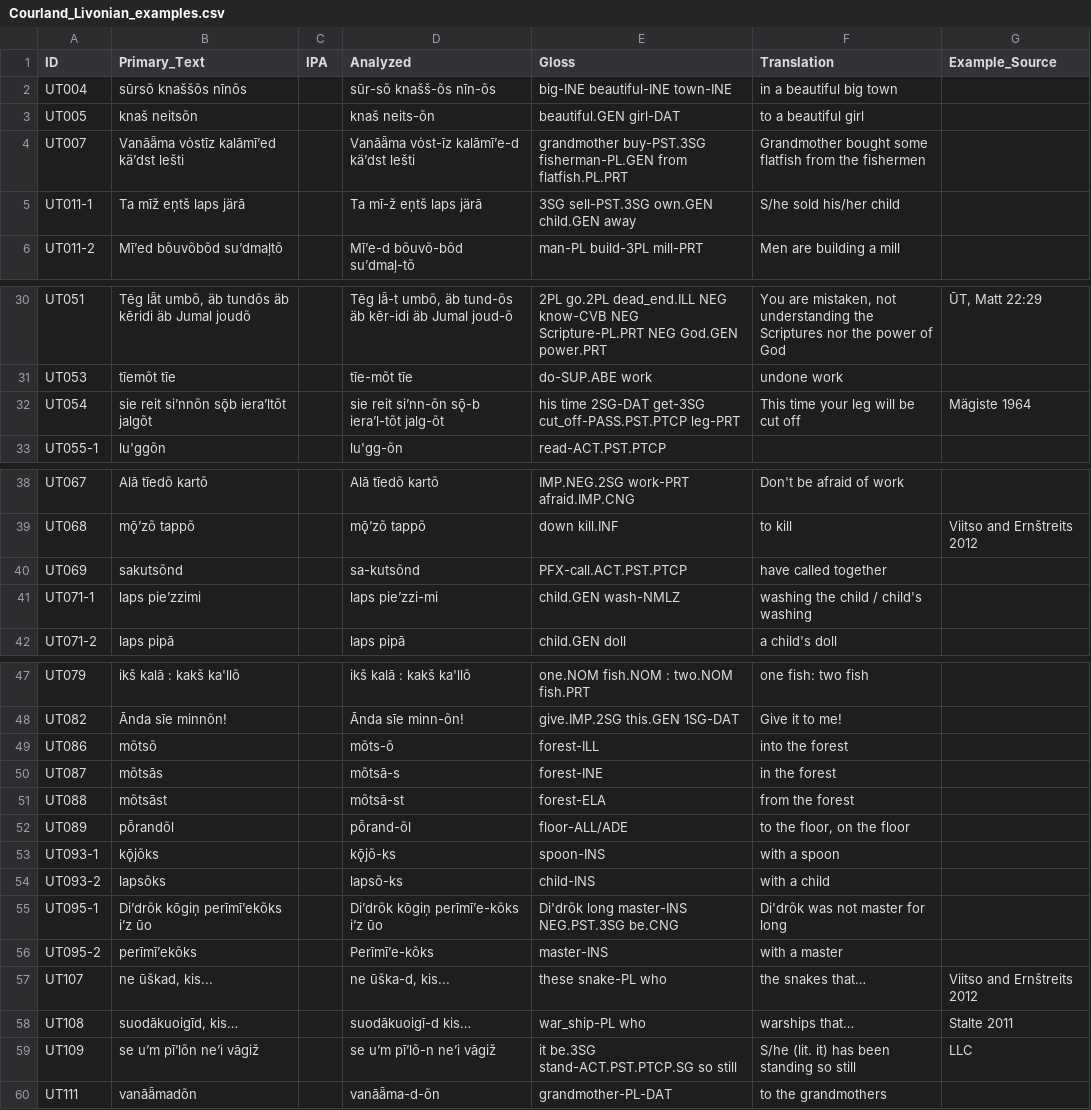
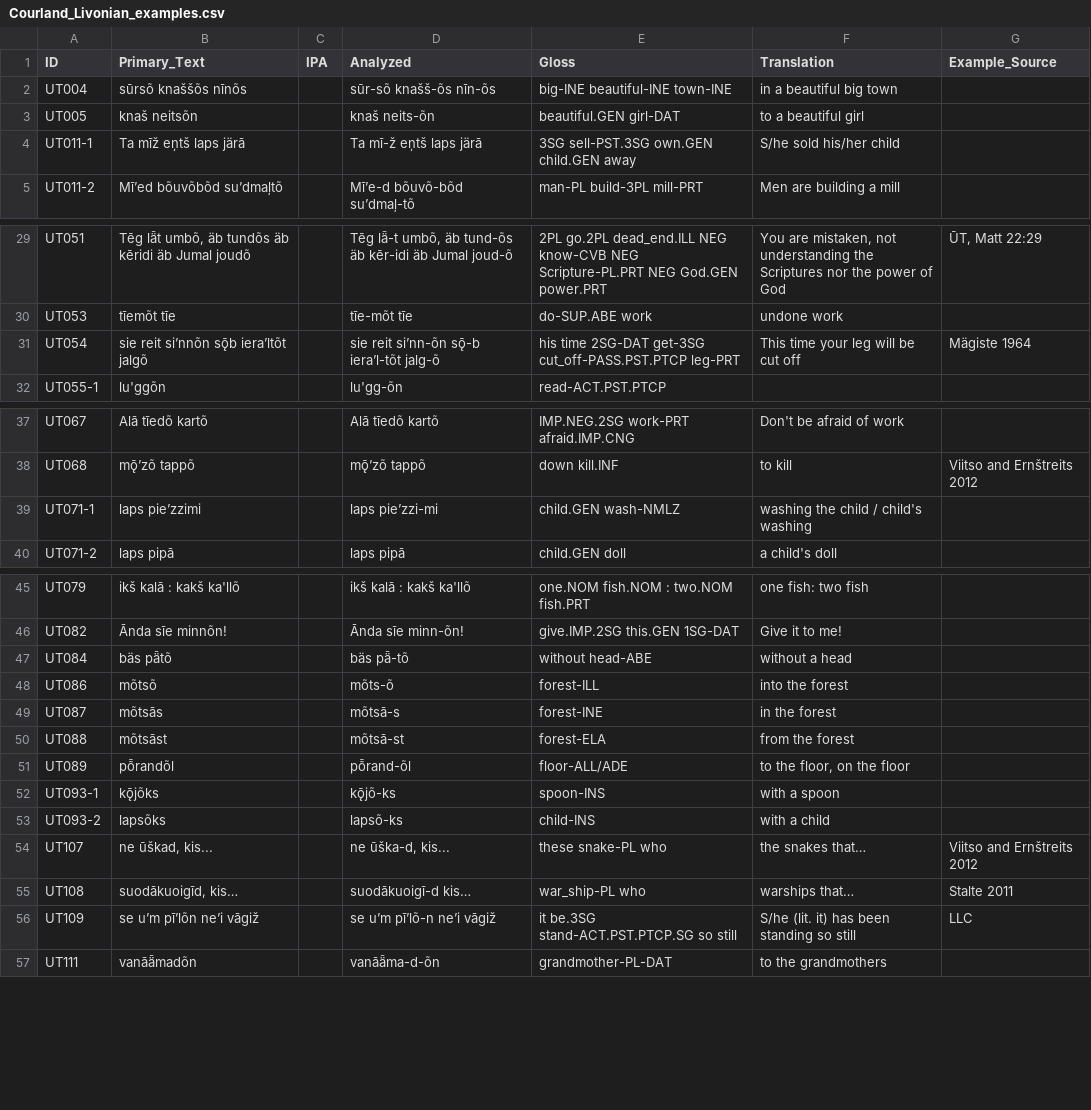
Before and after one commit to bedlan/uratyp-1, a CSV file: raw/UT/language-tables/Courland_Livonian_examples.csv, drawn as a sheet; only a part is shown, gaps mark what is left out.

Commit message:
Updating Livonian

```diff
--- a/raw/UT/language-tables/Courland_Livonian_examples.csv
+++ b/raw/UT/language-tables/Courland_Livonian_examples.csv
@@ -3,3 +3,2 @@ UT004,sūrsõ knaššõs nīnõs,,sūr-sõ	knašš-õs	nīn-õs,big-INE	beautifu
 UT005,knaš neitsõn,,knaš	neits-õn,beautiful.GEN	girl-DAT,to a beautiful girl,
-UT007,Vanāǟma vȯstīz kalāmī’ed kä’dst lešti,,Vanāǟma	vȯst-īz	kalāmī’e-d	kä’dst	lešti,grandmother	buy-PST.3SG	fisherman-PL.GEN	from	flatfish.PL.PRT,Grandmother bought some flatfish from the fishermen,
 UT011-1,Ta mīž eņtš laps järā,,Ta	mī-ž	eņtš	laps	järā,3SG	sell-PST.3SG	own.GEN	child.GEN	away,S/he sold his/her child,
@@ -31,3 +30,3 @@ UT051,"Tēg lǟt umbõ, äb tundõs äb kēridi äb Jumal joudõ",,"Tēg	lǟ-t	u
 UT053,tīemõt tīe,,tīe-mõt	tīe,do-SUP.ABE	work,undone work,
-UT054,sie reit si’nnõn sǭb iera’ltõt jalgõt,,sie	reit	si’nn-õn	sǭ-b	iera’l-tõt	jalg-õt,his	time	2SG-DAT	get-3SG	cut_off-PASS.PST.PTCP	leg-PRT,This time your leg will be cut off,Mägiste 1964
+UT054,sie reit si’nnõn sǭb iera’ltõt jalgõ,,sie reit si’nn-õn sǭ-b iera’l-tõt jalg-õ,his	time	2SG-DAT	get-3SG	cut_off-PASS.PST.PTCP	leg-PRT,This time your leg will be cut off,Mägiste 1964
 UT055-1,lu'ggõn,,lu'gg-õn,read-ACT.PST.PTCP,,
@@ -39,3 +38,2 @@ UT067,Alā tīedõ kartõ,,Alā	tīedõ	kartõ,IMP.NEG.2SG	work-PRT	afraid.IMP.C
 UT068,mǭ’zõ tappõ,,mǭ’zõ	tappõ,down	kill.INF,to kill,Viitso and Ernštreits 2012
-UT069,sakutsõnd,,sa-kutsõnd,PFX-call.ACT.PST.PTCP,have called together,
 UT071-1,laps pie’zzimi,,laps pie’zzi-mi,child.GEN	wash-NMLZ,washing the child / child's washing,
@@ -48,2 +46,3 @@ UT079,ikš kalā : kakš ka'llõ,,ikš kalā : kakš ka'llõ,one.NOM fish.NOM :
 UT082,Ānda sīe minnõn!,,Ānda	sīe	minn-õn!,give.IMP.2SG	this.GEN	1SG-DAT,Give it to me!,
+UT084,bäs pǟtõ,,bäs pǟ-tõ,without head-ABE,without a head,
 UT086,mõtsõ,,mõts-õ,forest-ILL,into the forest,
@@ -54,4 +53,2 @@ UT093-1,kǭjõks,,kǭjõ-ks,spoon-INS,with a spoon,
 UT093-2,lapsõks,,lapsõ-ks,child-INS,with a child,
-UT095-1,Di’drõk kōgiņ perīmī’ekõks i’z ūo,,Di’drõk kōgiņ perīmī’e-kõks i’z ūo,Di'drõk long master-INS NEG.PST.3SG be.CNG,Di'drõk was not  master for long,
-UT095-2,perīmī’ekõks,,Perīmī’e-kõks,master-INS,with	a	master,
 UT107,"ne ūškad, kis...",,"ne ūška-d, kis...",these	snake-PL	who,the snakes that…,Viitso and Ernštreits 2012
```
Also changed, not shown: raw/UT/language-tables/Courland_Livonian.csv.
